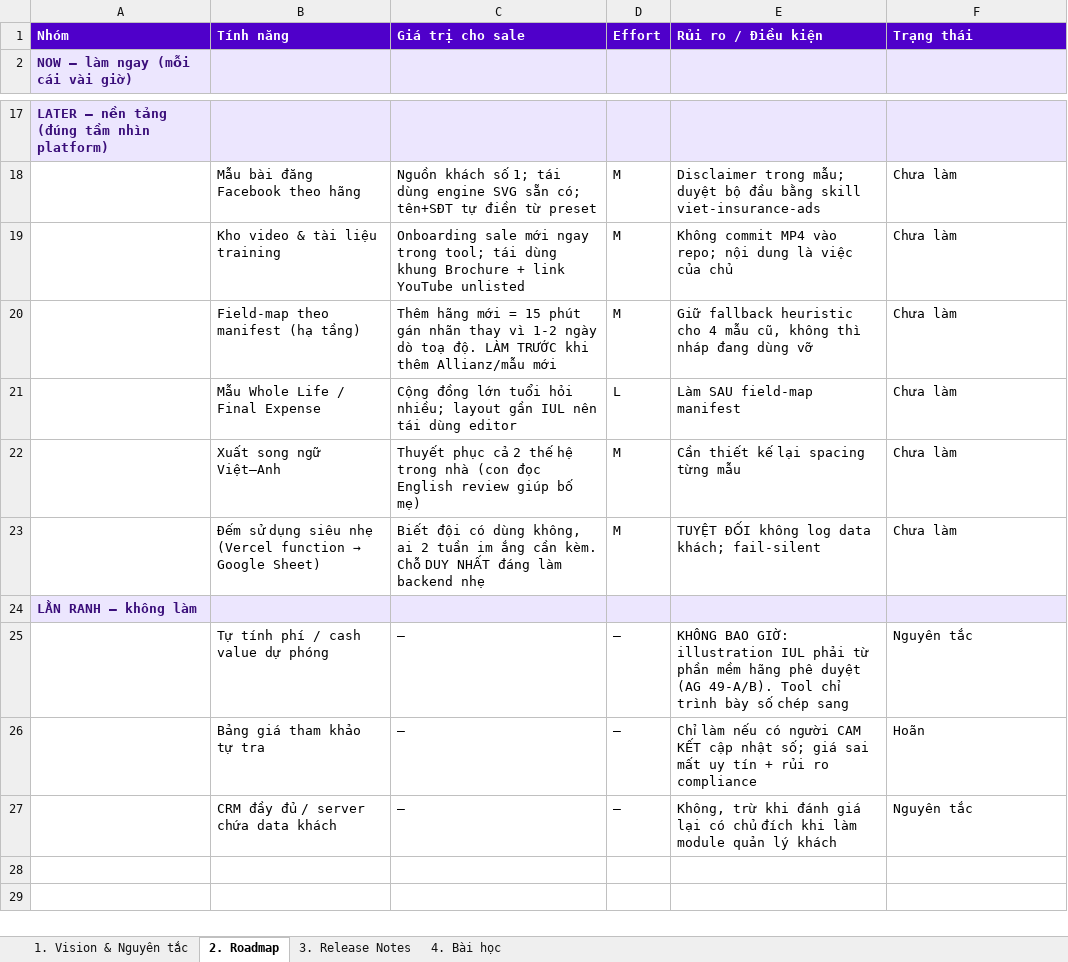
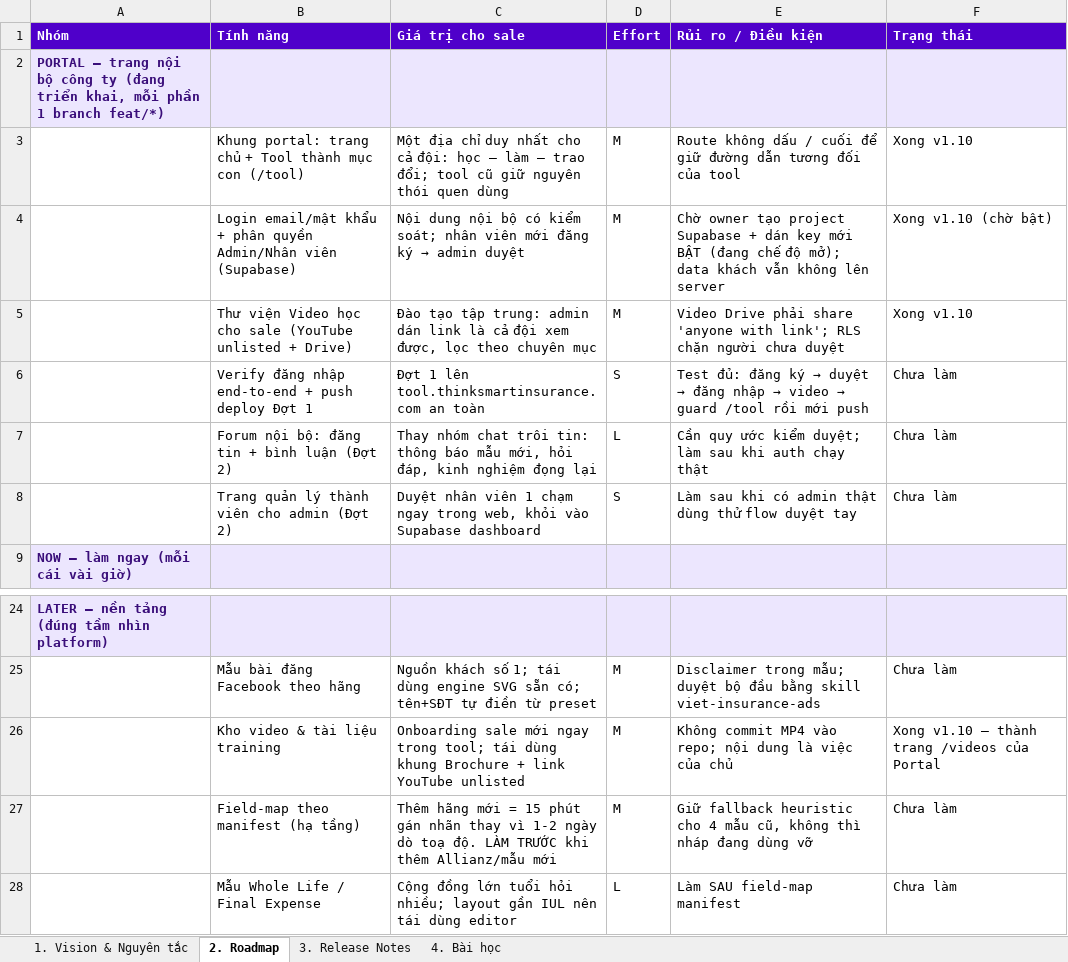
Before and after one commit to hadangtien0702-dot/Thinksmarttool, an Excel workbook: product/Thinksmart-Product-Hub.xlsx, sheet 2. Roadmap, drawn as a sheet; only a part is shown, gaps mark what is left out; the shorter side is filled out with more unchanged rows; values as stored, in another font and other column widths than the file's, no borders; addresses are those after the commit; the diff names each change by its address in the sheet, - before the commit and + after, or states it on an @@ line.

```diff
--- a/product/Thinksmart-Product-Hub.xlsx (sheet 2. Roadmap)
+++ b/product/Thinksmart-Product-Hub.xlsx (sheet 2. Roadmap)
+row 2: PORTAL — trang nội bộ công ty (đang triển khai, mỗi phần 1 branch feat/*)
+row 3:  | Khung portal: trang chủ + Tool thành mục con (/tool) | Một địa chỉ duy nhất cho cả đội: học – làm – trao đổi; tool cũ giữ nguyên thói quen dùng | M | Route không dấu / cuối để giữ đường dẫn tương đối của tool | Xong v1.10
+row 4:  | Login email/mật khẩu + phân quyền Admin/Nhân viên (Supabase) | Nội dung nội bộ có kiểm soát; nhân viên mới đăng ký → admin duyệt | M | Chờ owner tạo project Supabase + dán key mới BẬT (đang chế độ mở); data khách vẫn không lên server | Xong v1.10 (chờ bật)
+row 5:  | Thư viện Video học cho sale (YouTube unlisted + Drive) | Đào tạo tập trung: admin dán link là cả đội xem được, lọc theo chuyên mục | M | Video Drive phải share 'anyone with link'; RLS chặn người chưa duyệt | Xong v1.10
+row 6:  | Verify đăng nhập end-to-end + push deploy Đợt 1 | Đợt 1 lên tool.thinksmartinsurance.com an toàn | S | Test đủ: đăng ký → duyệt → đăng nhập → video → guard /tool rồi mới push | Chưa làm
+row 7:  | Forum nội bộ: đăng tin + bình luận (Đợt 2) | Thay nhóm chat trôi tin: thông báo mẫu mới, hỏi đáp, kinh nghiệm đọng lại | L | Cần quy ước kiểm duyệt; làm sau khi auth chạy thật | Chưa làm
+row 8:  | Trang quản lý thành viên cho admin (Đợt 2) | Duyệt nhân viên 1 chạm ngay trong web, khỏi vào Supabase dashboard | S | Làm sau khi có admin thật dùng thử flow duyệt tay | Chưa làm
-F26 (Trạng thái): Chưa làm
+F26 (Trạng thái): Xong v1.10 — thành trang /videos của Portal
```
Also changed, not shown: sheet 3. Release Notes, sheet 4. Bài học, sheet 1. Vision & Nguyên tắc, 2 other files.
